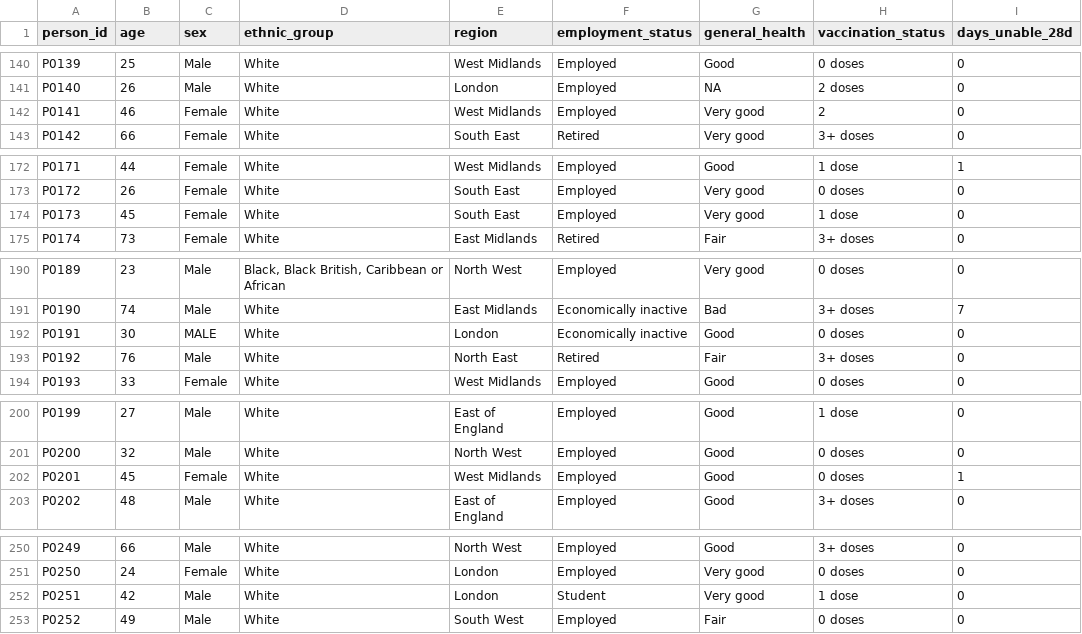
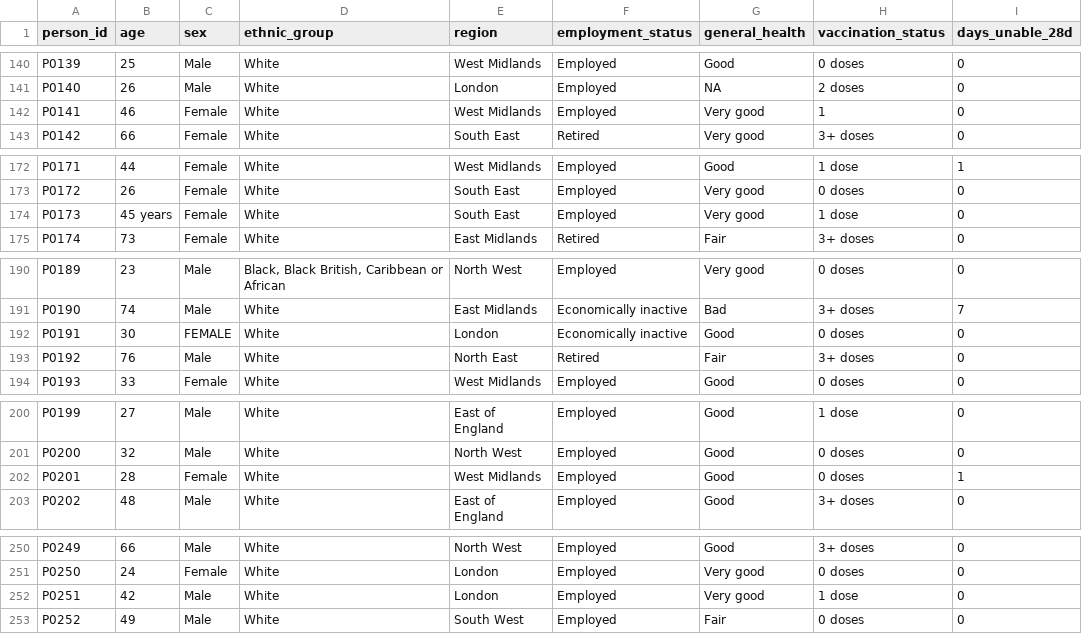
Before and after one commit to ONSdigital/analysis-for-action, a CSV file: learning_resources/data_analysis/data_preparation/editing_and_imputation/Data/unclean_data.csv, drawn as a sheet; only a part is shown, gaps mark what is left out; the diff covers the shown part only; the diff names each change by its address in the sheet, - before the commit and + after, or states it on an @@ line.

```diff
--- a/learning_resources/data_analysis/data_preparation/editing_and_imputation/Data/unclean_data.csv
+++ b/learning_resources/data_analysis/data_preparation/editing_and_imputation/Data/unclean_data.csv
-H142 (vaccination_status): 2
+H142 (vaccination_status): 1
-B174 (age): 45
+B174 (age): 45 years
-C192 (sex): MALE
+C192 (sex): FEMALE
-B202 (age): 45
+B202 (age): 28
-F252 (employment_status): Student
+F252 (employment_status): Employed
```
Also changed, not shown: 1 added row and 23 edited cells elsewhere in this file, learning_resources/data_analysis/data_preparation/editing_and_imputation/Data/cleaned_data.csv, 3 other files.
